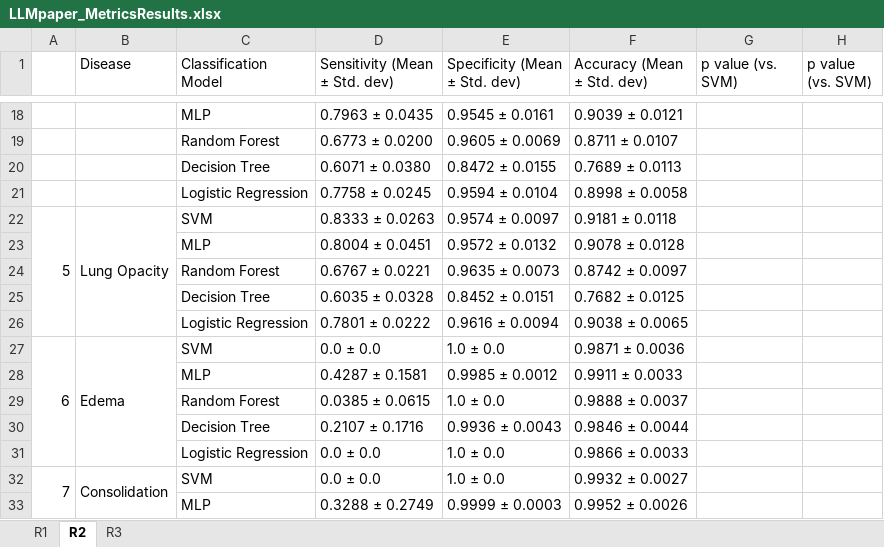
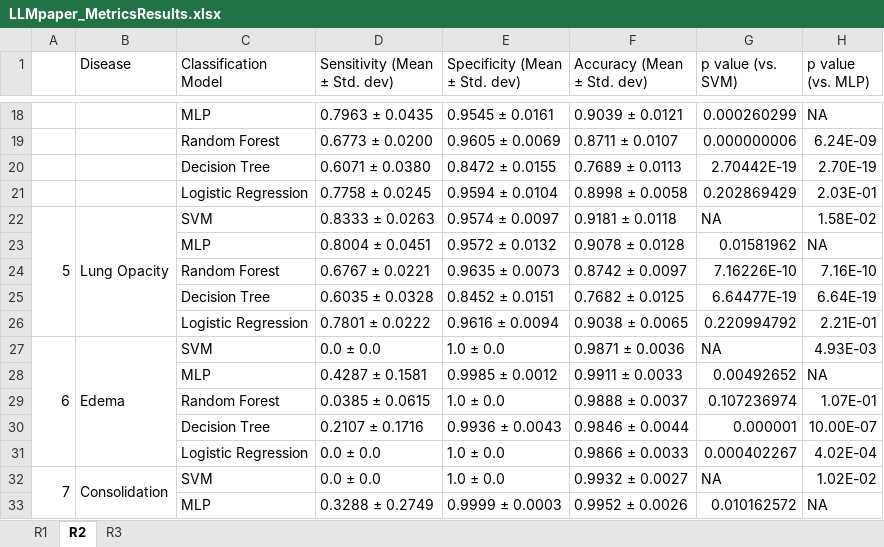
Before and after one commit to BioIntelligence-Lab/MedCruncher, an Excel workbook: LLMpaper_MetricsResults.xlsx, sheet R2, drawn as a sheet; only a part is shown, gaps mark what is left out; values as stored, in another font and other column widths than the file's, no cell formats; the diff covers the shown part only; the diff names each change by its address in the sheet, - before the commit and + after, or states it on an @@ line.

```diff
--- a/LLMpaper_MetricsResults.xlsx (sheet R2)
+++ b/LLMpaper_MetricsResults.xlsx (sheet R2)
-H1: p value (vs. SVM)
+H1: p value (vs. MLP)
-G18 (p value (vs. SVM)): (empty)
+G18 (p value (vs. SVM)): 0.000260299
-H18 (p value (vs. MLP)): (empty)
+H18 (p value (vs. MLP)): NA
-G19 (p value (vs. SVM)): (empty)
+G19 (p value (vs. SVM)): 0.000000006
-H19 (p value (vs. MLP)): (empty)
+H19 (p value (vs. MLP)): 6.24E-09
-G20 (p value (vs. SVM)): (empty)
+G20 (p value (vs. SVM)): 2.70442E-19
-H20 (p value (vs. MLP)): (empty)
+H20 (p value (vs. MLP)): 2.70E-19
-G21 (p value (vs. SVM)): (empty)
+G21 (p value (vs. SVM)): 0.202869429
-H21 (p value (vs. MLP)): (empty)
+H21 (p value (vs. MLP)): 2.03E-01
-G22 (p value (vs. SVM)): (empty)
+G22 (p value (vs. SVM)): NA
-H22 (p value (vs. MLP)): (empty)
+H22 (p value (vs. MLP)): 1.58E-02
-G23 (p value (vs. SVM)): (empty)
+G23 (p value (vs. SVM)): 0.01581962
-H23 (p value (vs. MLP)): (empty)
+H23 (p value (vs. MLP)): NA
-G24 (p value (vs. SVM)): (empty)
+G24 (p value (vs. SVM)): 7.16226E-10
-H24 (p value (vs. MLP)): (empty)
+H24 (p value (vs. MLP)): 7.16E-10
-G25 (p value (vs. SVM)): (empty)
+G25 (p value (vs. SVM)): 6.64477E-19
-H25 (p value (vs. MLP)): (empty)
+H25 (p value (vs. MLP)): 6.64E-19
-G26 (p value (vs. SVM)): (empty)
+G26 (p value (vs. SVM)): 0.220994792
-H26 (p value (vs. MLP)): (empty)
+H26 (p value (vs. MLP)): 2.21E-01
-G27 (p value (vs. SVM)): (empty)
+G27 (p value (vs. SVM)): NA
-H27 (p value (vs. MLP)): (empty)
+H27 (p value (vs. MLP)): 4.93E-03
-G28 (p value (vs. SVM)): (empty)
+G28 (p value (vs. SVM)): 0.00492652
-H28 (p value (vs. MLP)): (empty)
+H28 (p value (vs. MLP)): NA
-G29 (p value (vs. SVM)): (empty)
+G29 (p value (vs. SVM)): 0.107236974
-H29 (p value (vs. MLP)): (empty)
+H29 (p value (vs. MLP)): 1.07E-01
-G30 (p value (vs. SVM)): (empty)
+G30 (p value (vs. SVM)): 0.000001
-H30 (p value (vs. MLP)): (empty)
+H30 (p value (vs. MLP)): 10.00E-07
-G31 (p value (vs. SVM)): (empty)
+G31 (p value (vs. SVM)): 0.000402267
-H31 (p value (vs. MLP)): (empty)
+H31 (p value (vs. MLP)): 4.02E-04
-G32 (p value (vs. SVM)): (empty)
+G32 (p value (vs. SVM)): NA
-H32 (p value (vs. MLP)): (empty)
+H32 (p value (vs. MLP)): 1.02E-02
-G33 (p value (vs. SVM)): (empty)
+G33 (p value (vs. SVM)): 0.010162572
-H33 (p value (vs. MLP)): (empty)
+H33 (p value (vs. MLP)): NA
```
Also changed, not shown: 5 added rows and 98 edited cells elsewhere in this sheet, sheet R3, sheet R1, cell formats, data/excel outputs/p-value analysis/p_values_MLP_vs_Random_Forest.xlsx, data/excel outputs/p-value analysis/p_values_SVM_vs_Decision_Tree.xlsx, 9 other files.
